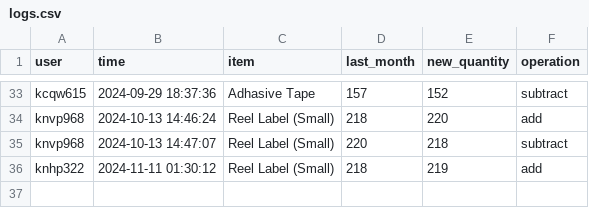
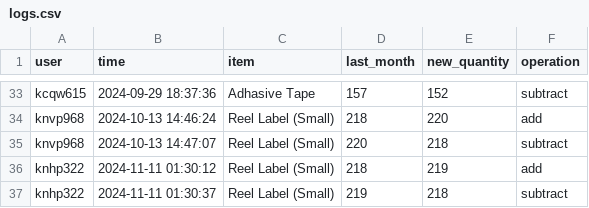
Before and after one commit to shehabsow/STG-2024, a CSV file: logs.csv, drawn as a sheet; only a part is shown, gaps mark what is left out.

Commit message:
Updated logs CSV

```diff
--- a/logs.csv
+++ b/logs.csv
@@ -36 +36,2 @@ knvp968,2024-10-13 14:47:07,Reel Label (Small),220,218,subtract
 knhp322,2024-11-11 01:30:12,Reel Label (Small),218,219,add
+knhp322,2024-11-11 01:30:37,Reel Label (Small),219,218,subtract
```
